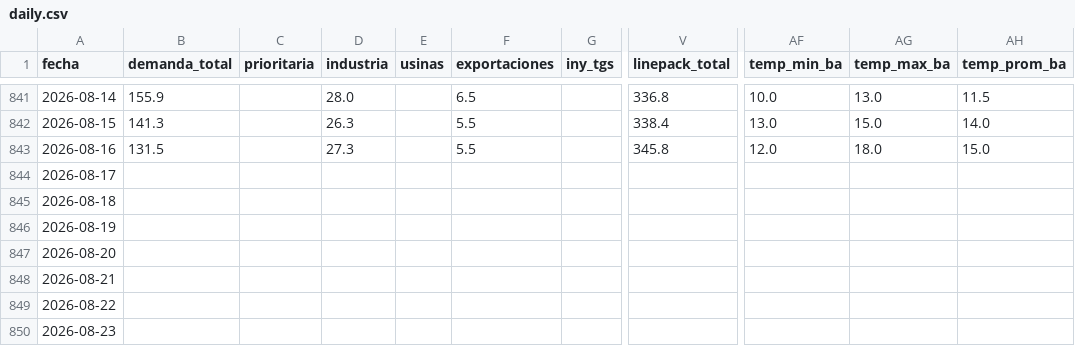
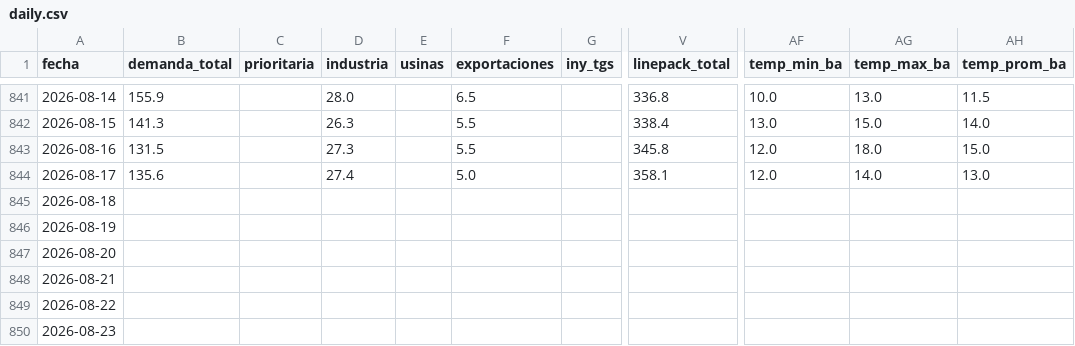
Before and after one commit to mpodeley/estado-red-gas, a CSV file: public/data/daily.csv, drawn as a sheet; only a part is shown, gaps mark what is left out; the diff names each change by its address in the sheet, - before the commit and + after, or states it on an @@ line.

```diff
--- a/public/data/daily.csv
+++ b/public/data/daily.csv
-B844 (demanda_total): (empty)
+B844 (demanda_total): 135.6
-D844 (industria): (empty)
+D844 (industria): 27.4
-F844 (exportaciones): (empty)
+F844 (exportaciones): 5.0
-V844 (linepack_total): (empty)
+V844 (linepack_total): 358.1
-AF844 (temp_min_ba): (empty)
+AF844 (temp_min_ba): 12.0
-AG844 (temp_max_ba): (empty)
+AG844 (temp_max_ba): 14.0
-AH844 (temp_prom_ba): (empty)
+AH844 (temp_prom_ba): 13.0
```
Also changed, not shown: public/data/carga_datos.csv, public/data/enargas.csv, 31 other files.
